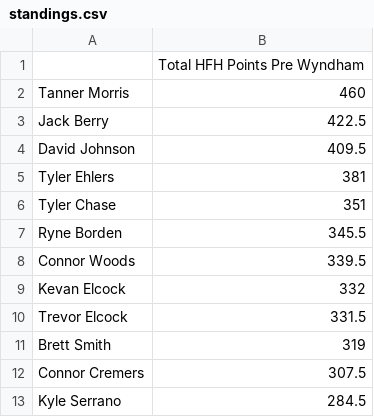
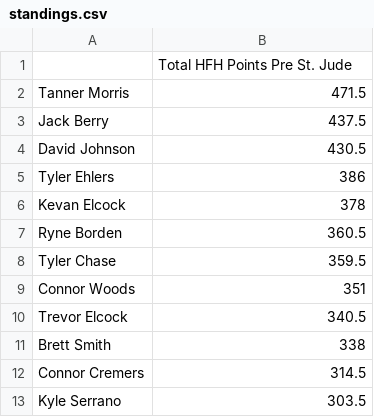
Before and after one commit to 09tannerm/HFH-Golf-Draft, a CSV file: public/standings.csv, drawn as a sheet.

```diff
--- a/public/standings.csv
+++ b/public/standings.csv
@@ -1,13 +1,13 @@
-,Total HFH Points Pre Wyndham
-Tanner Morris,460
-Jack Berry,422.5
-David Johnson,409.5
-Tyler Ehlers,381
-Tyler Chase,351
-Ryne Borden,345.5
-Connor Woods,339.5
-Kevan Elcock,332
-Trevor Elcock,331.5
-Brett Smith,319
-Connor Cremers,307.5
-Kyle Serrano,284.5
+,Total HFH Points Pre St. Jude
+Tanner Morris,471.5
+Jack Berry,437.5
+David Johnson,430.5
+Tyler Ehlers,386
+Kevan Elcock,378
+Ryne Borden,360.5
+Tyler Chase,359.5
+Connor Woods,351
+Trevor Elcock,340.5
+Brett Smith,338
+Connor Cremers,314.5
+Kyle Serrano,303.5
```
Also changed, not shown: public/golfer_field.csv, 1 other file.
